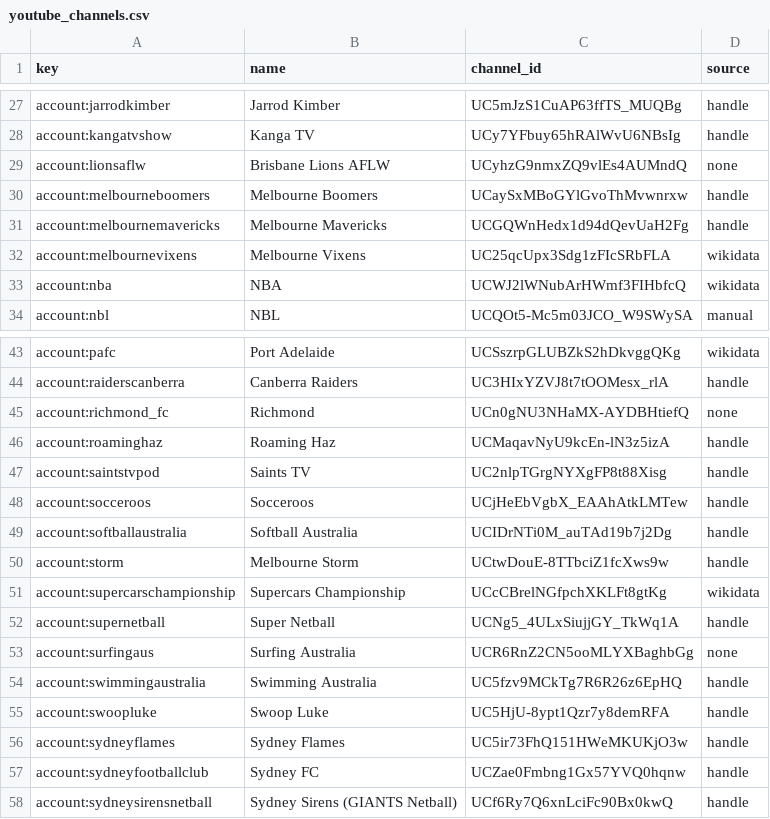
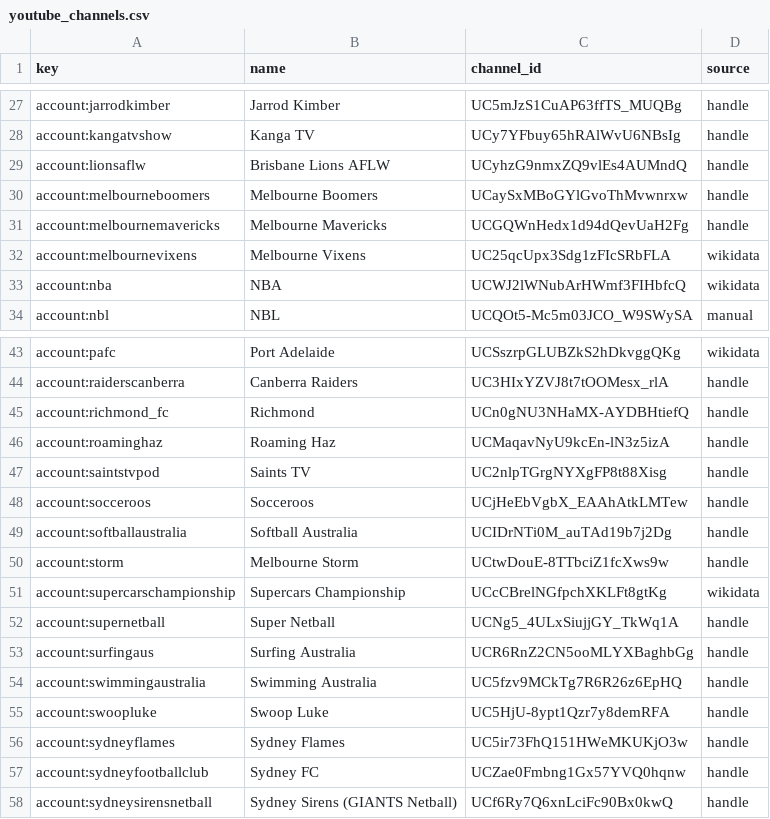
Before and after one commit to YosemiteDan/SocialRankingsV2, a CSV file: data/youtube_channels.csv, drawn as a sheet; only a part is shown, gaps mark what is left out.

```diff
--- a/data/youtube_channels.csv
+++ b/data/youtube_channels.csv
@@ -28,3 +28,3 @@ account:jarrodkimber,Jarrod Kimber,UC5mJzS1CuAP63ffTS_MUQBg,handle
 account:kangatvshow,Kanga TV,UCy7YFbuy65hRAlWvU6NBsIg,handle
-account:lionsaflw,Brisbane Lions AFLW,UCyhzG9nmxZQ9vlEs4AUMndQ,none
+account:lionsaflw,Brisbane Lions AFLW,UCyhzG9nmxZQ9vlEs4AUMndQ,handle
 account:melbourneboomers,Melbourne Boomers,UCaySxMBoGYlGvoThMvwnrxw,handle
@@ -44,3 +44,3 @@ account:pafc,Port Adelaide,UCSszrpGLUBZkS2hDkvggQKg,wikidata
 account:raiderscanberra,Canberra Raiders,UC3HIxYZVJ8t7tOOMesx_rlA,handle
-account:richmond_fc,Richmond,UCn0gNU3NHaMX-AYDBHtiefQ,none
+account:richmond_fc,Richmond,UCn0gNU3NHaMX-AYDBHtiefQ,handle
 account:roaminghaz,Roaming Haz,UCMaqavNyU9kcEn-lN3z5izA,handle
@@ -52,3 +52,3 @@ account:supercarschampionship,Supercars Championship,UCcCBrelNGfpchXKLFt8gtKg,wi
 account:supernetball,Super Netball,UCNg5_4ULxSiujjGY_TkWq1A,handle
-account:surfingaus,Surfing Australia,UCR6RnZ2CN5ooMLYXBaghbGg,none
+account:surfingaus,Surfing Australia,UCR6RnZ2CN5ooMLYXBaghbGg,handle
 account:swimmingaustralia,Swimming Australia,UC5fzv9MCkTg7R6R26z6EpHQ,handle
```
Also changed, not shown: data/youtube_history.csv, 2 other files.
